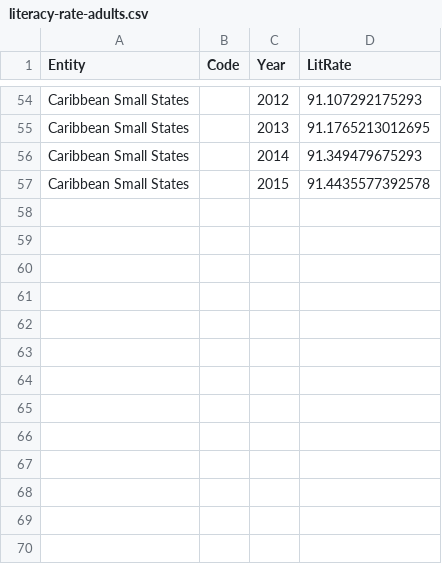
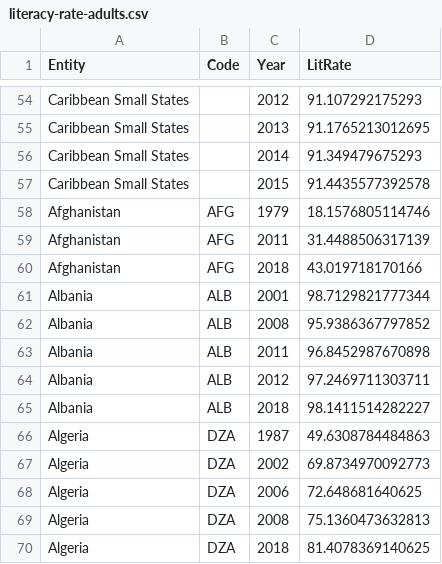
Before and after one commit to RebelWyvern/database, a CSV file: literacy-rate-adults.csv, drawn as a sheet; only a part is shown, gaps mark what is left out.

Commit message:
Update literacy-rate-adults.csv

```diff
--- a/literacy-rate-adults.csv
+++ b/literacy-rate-adults.csv
@@ -57 +57,14 @@ Caribbean Small States,,2014,91.349479675293
 Caribbean Small States,,2015,91.4435577392578
+Afghanistan,AFG,1979,18.1576805114746
+Afghanistan,AFG,2011,31.4488506317139
+Afghanistan,AFG,2018,43.019718170166
+Albania,ALB,2001,98.7129821777344
+Albania,ALB,2008,95.9386367797852
+Albania,ALB,2011,96.8452987670898
+Albania,ALB,2012,97.2469711303711
+Albania,ALB,2018,98.1411514282227
+Algeria,DZA,1987,49.6308784484863
+Algeria,DZA,2002,69.8734970092773
+Algeria,DZA,2006,72.648681640625
+Algeria,DZA,2008,75.1360473632813
+Algeria,DZA,2018,81.4078369140625
```
